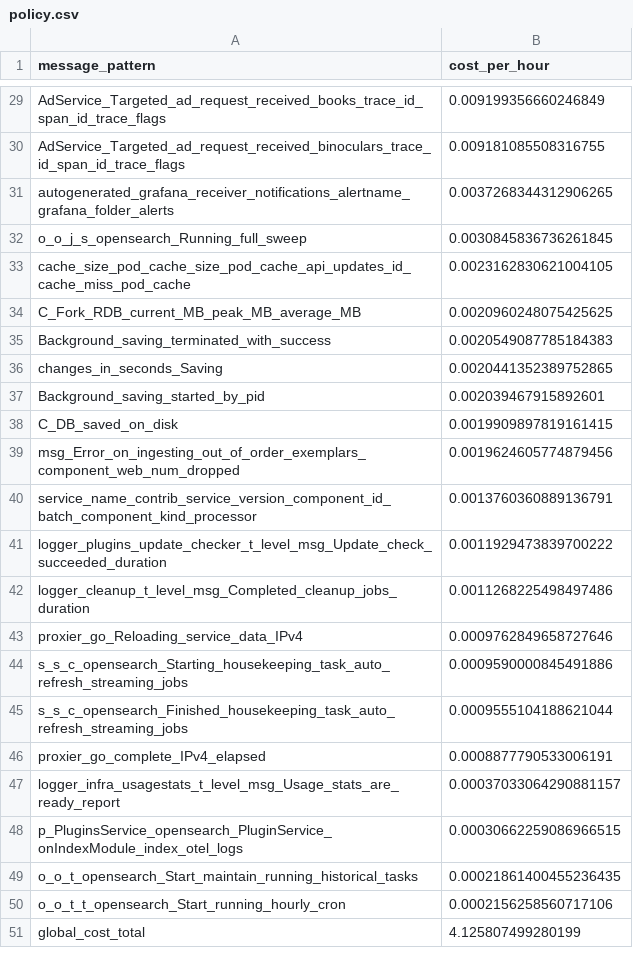
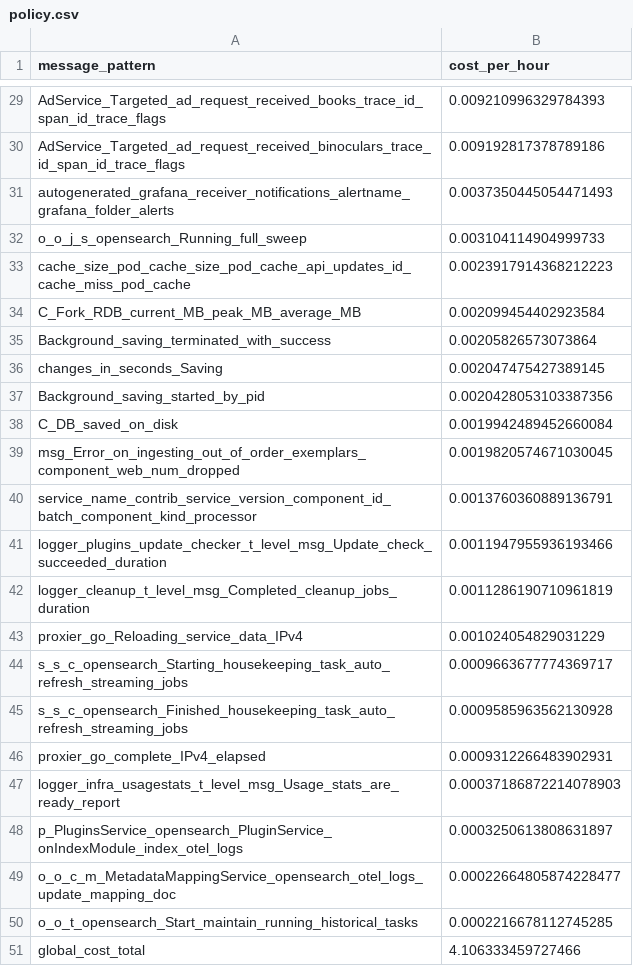
Before and after one commit to log-10x/gitops-demo, a CSV file: lookups/policy.csv, drawn as a sheet; only a part is shown, gaps mark what is left out; removed rows and columns are numbered as before the commit, all else as after; the diff covers the shown part only; the diff names each change by its address in the sheet, - before the commit and + after, or states it on an @@ line.

```diff
--- a/lookups/policy.csv
+++ b/lookups/policy.csv
-B29 (cost_per_hour): 0.009199356660246849
+B29 (cost_per_hour): 0.009210996329784393
-B30 (cost_per_hour): 0.009181085508316755
+B30 (cost_per_hour): 0.009192817378789186
-B31 (cost_per_hour): 0.0037268344312906265
+B31 (cost_per_hour): 0.0037350445054471493
-B32 (cost_per_hour): 0.0030845836736261845
+B32 (cost_per_hour): 0.003104114904999733
-B33 (cost_per_hour): 0.0023162830621004105
+B33 (cost_per_hour): 0.0023917914368212223
-B34 (cost_per_hour): 0.0020960248075425625
+B34 (cost_per_hour): 0.002099454402923584
-B35 (cost_per_hour): 0.0020549087785184383
+B35 (cost_per_hour): 0.00205826573073864
-B36 (cost_per_hour): 0.0020441352389752865
+B36 (cost_per_hour): 0.002047475427389145
-B37 (cost_per_hour): 0.002039467915892601
+B37 (cost_per_hour): 0.0020428053103387356
-B38 (cost_per_hour): 0.0019909897819161415
+B38 (cost_per_hour): 0.0019942489452660084
-B39 (cost_per_hour): 0.0019624605774879456
+B39 (cost_per_hour): 0.0019820574671030045
-B41 (cost_per_hour): 0.0011929473839700222
+B41 (cost_per_hour): 0.0011947955936193466
-B42 (cost_per_hour): 0.0011268225498497486
+B42 (cost_per_hour): 0.0011286190710961819
-B43 (cost_per_hour): 0.0009762849658727646
+B43 (cost_per_hour): 0.001024054829031229
-B44 (cost_per_hour): 0.0009590000845491886
+B44 (cost_per_hour): 0.0009663677774369717
-B45 (cost_per_hour): 0.0009555104188621044
+B45 (cost_per_hour): 0.0009585963562130928
-B46 (cost_per_hour): 0.0008877790533006191
+B46 (cost_per_hour): 0.0009312266483902931
-B47 (cost_per_hour): 0.00037033064290881157
+B47 (cost_per_hour): 0.00037186872214078903
-B48 (cost_per_hour): 0.00030662259086966515
+B48 (cost_per_hour): 0.0003250613808631897
+row 49: o_o_c_m_MetadataMappingService_opensearch_otel_logs_update_mapping_doc | 0.00022664805874228477
-B50 (cost_per_hour): 0.00021861400455236435
+B50 (cost_per_hour): 0.0002216678112745285
-row 50: o_o_t_t_opensearch_Start_running_hourly_cron | 0.0002156258560717106
-B51 (cost_per_hour): 4.125807499280199
+B51 (cost_per_hour): 4.106333459727466
```
Also changed, not shown: 26 edited cells elsewhere in this file.
